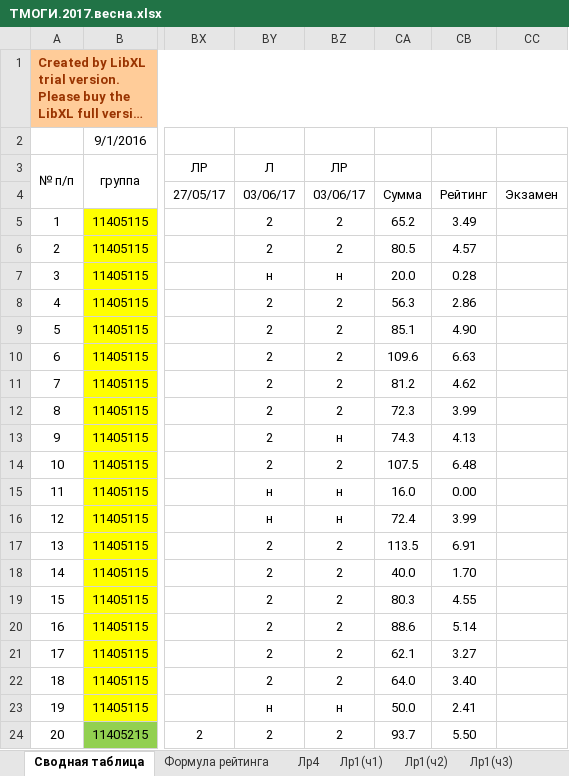
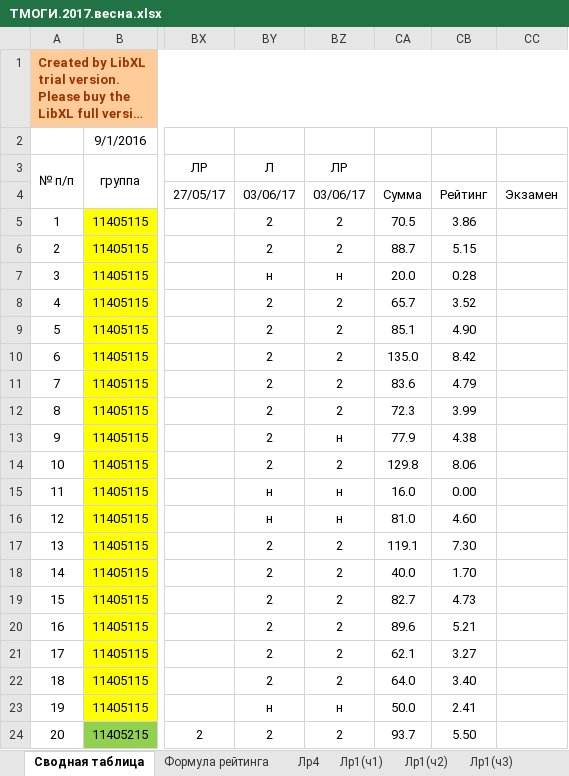
Before and after one commit to b490/rating, an Excel workbook: весна/ТМОГИ.2017.весна.xlsx, sheet Сводная таблица, drawn as a sheet; only a part is shown, gaps mark what is left out; long unchanged cells end in …; values as stored, in another font and other column widths than the file's, no borders; conditional formats not drawn; the diff names each change by its address in the sheet, - before the commit and + after, or states it on an @@ line.

Commit message:
Add files via upload

```diff
--- a/весна/ТМОГИ.2017.весна.xlsx (sheet Сводная таблица)
+++ b/весна/ТМОГИ.2017.весна.xlsx (sheet Сводная таблица)
-CA5: 65.2
+CA5: 70.5
-CB5: 3.49
+CB5: 3.86
-CA6: 80.5
+CA6: 88.7
-CB6: 4.57
+CB6: 5.15
-CA8: 56.3
+CA8: 65.7
-CB8: 2.86
+CB8: 3.52
-CA10: 109.6
+CA10: 135.0
-CB10: 6.63
+CB10: 8.42
-CA11: 81.2
+CA11: 83.6
-CB11: 4.62
+CB11: 4.79
-CA13: 74.3
+CA13: 77.9
-CB13: 4.13
+CB13: 4.38
-CA14: 107.5
+CA14: 129.8
-CB14: 6.48
+CB14: 8.06
-CA16: 72.4
+CA16: 81.0
-CB16: 3.99
+CB16: 4.60
-CA17: 113.5
+CA17: 119.1
-CB17: 6.91
+CB17: 7.30
-CA19: 80.3
+CA19: 82.7
-CB19: 4.55
+CB19: 4.73
-CA20: 88.6
+CA20: 89.6
-CB20: 5.14
+CB20: 5.21
```
Also changed, not shown: sheet Лист2.
